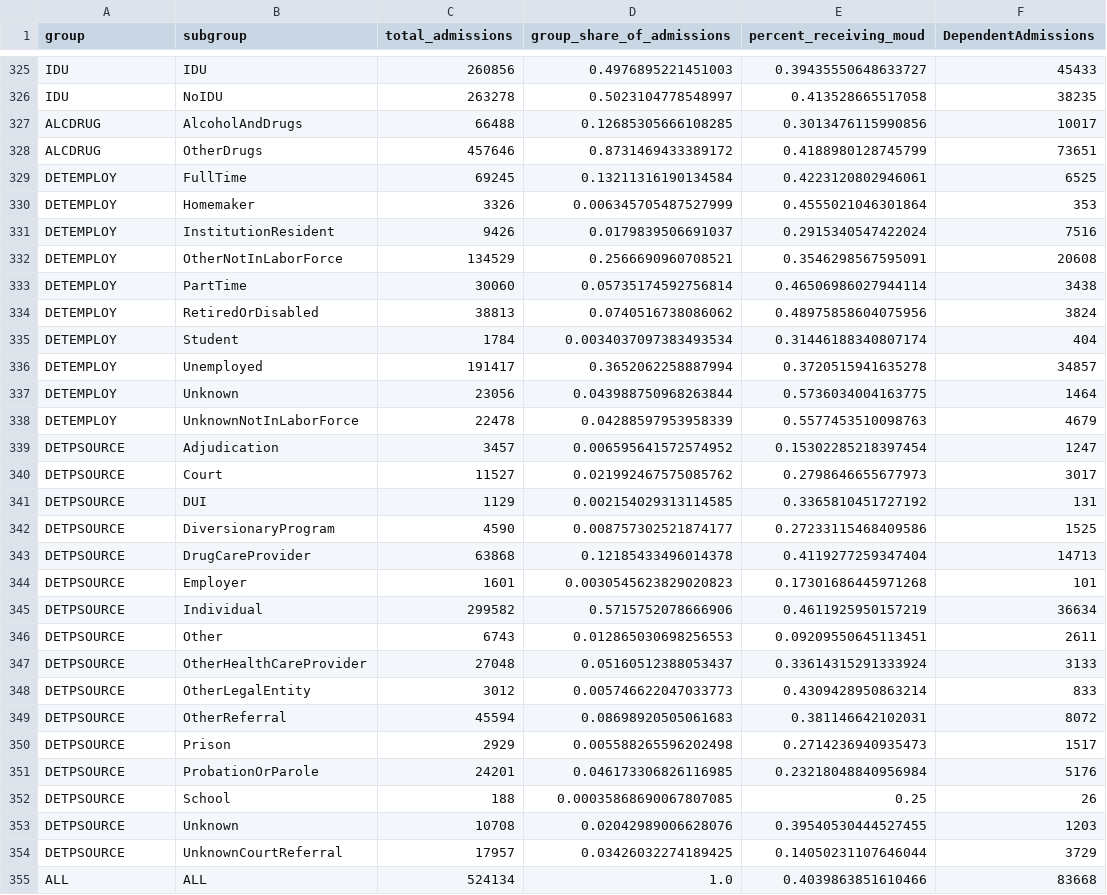
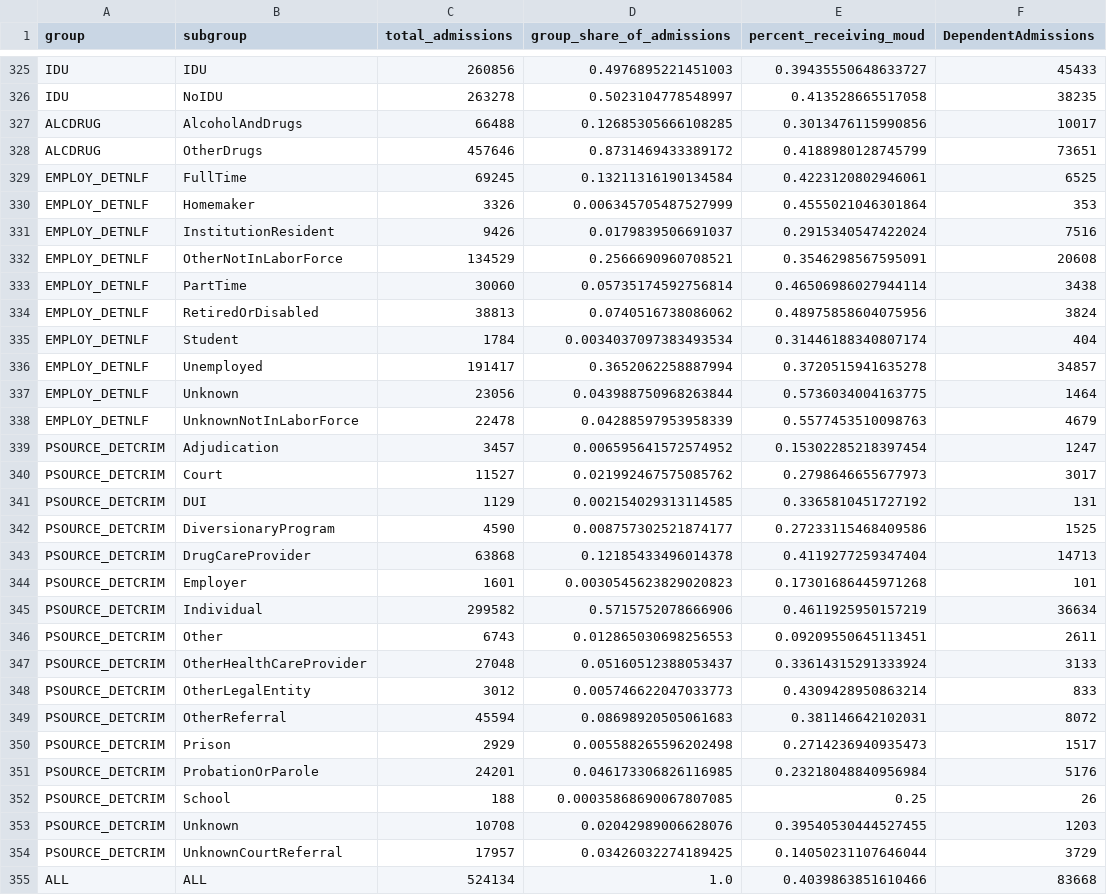
Before and after one commit to tomweinandy/TEDSA, a CSV file: frequencies.csv, drawn as a sheet; only a part is shown, gaps mark what is left out; the diff covers the shown part only; the diff names each change by its address in the sheet, - before the commit and + after, or states it on an @@ line.

```diff
--- a/frequencies.csv
+++ b/frequencies.csv
-A329:A338 (group): DETEMPLOY
+A329:A338 (group): EMPLOY_DETNLF
-A339:A354 (group): DETPSOURCE
+A339:A354 (group): PSOURCE_DETCRIM
```
Also changed, not shown: 1 edited cell elsewhere in this file, 1 other file.
